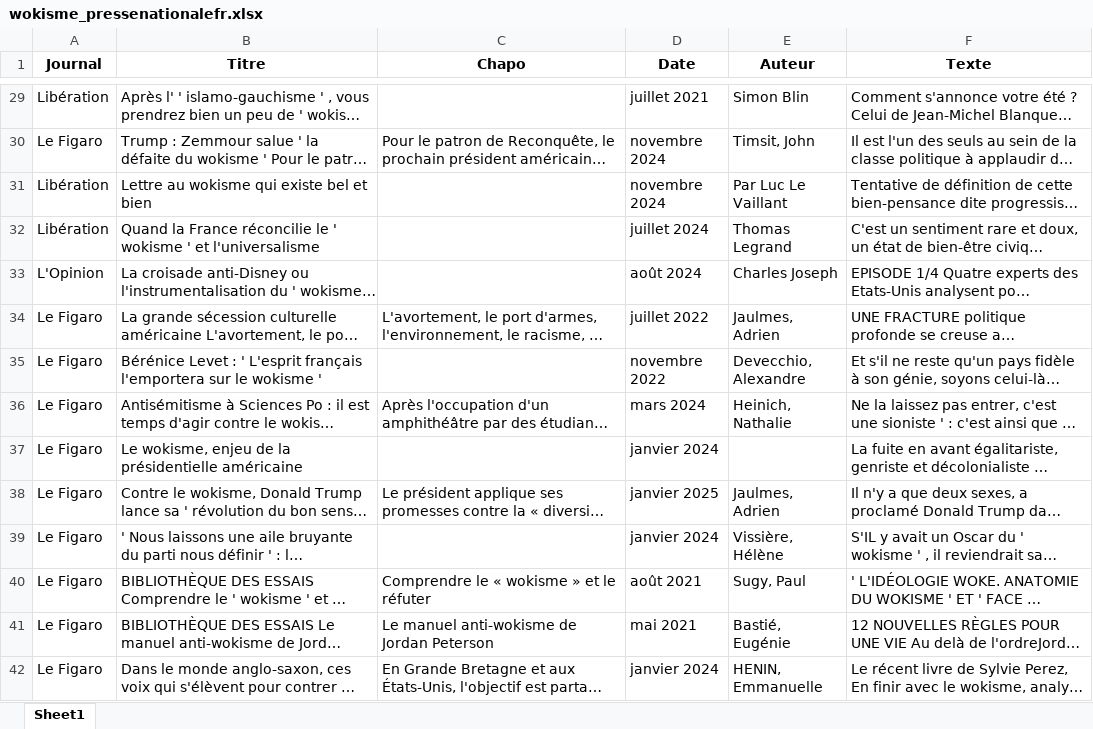
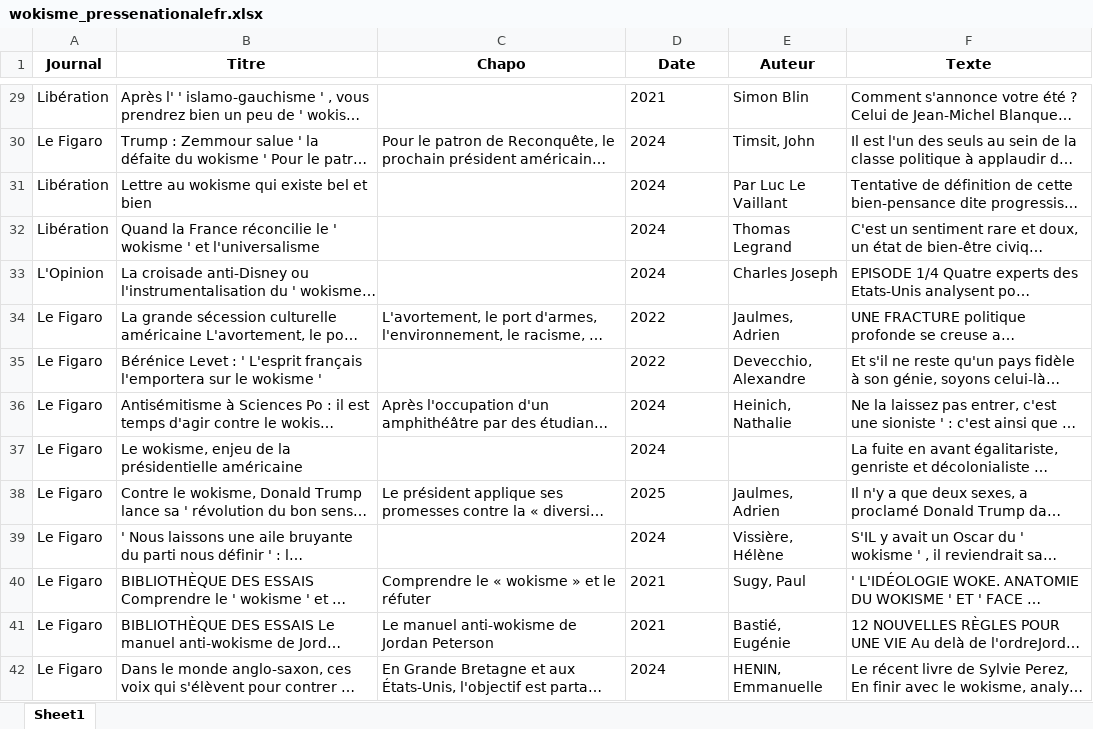
Before and after one commit to MathieuFerry/datasets, an Excel workbook: wokisme_pressenationalefr.xlsx, sheet Sheet1, drawn as a sheet; only a part is shown, gaps mark what is left out; long unchanged cells end in …; values as stored, in another font and other column widths than the file's, no borders; the diff covers the shown part only; the diff names each change by its address in the sheet, - before the commit and + after, or states it on an @@ line.

Commit message:
Correcting date for wokisme dataset

```diff
--- a/wokisme_pressenationalefr.xlsx (sheet Sheet1)
+++ b/wokisme_pressenationalefr.xlsx (sheet Sheet1)
-D29 (Date): juillet 2021
+D29 (Date): 2021
-D30:D31 (Date): novembre 2024
+D30:D31 (Date): 2024
-D32 (Date): juillet 2024
+D32 (Date): 2024
-D33 (Date): août 2024
+D33 (Date): 2024
-D34 (Date): juillet 2022
+D34 (Date): 2022
-D35 (Date): novembre 2022
+D35 (Date): 2022
-D36 (Date): mars 2024
+D36 (Date): 2024
-D37 (Date): janvier 2024
+D37 (Date): 2024
-D38 (Date): janvier 2025
+D38 (Date): 2025
-D39 (Date): janvier 2024
+D39 (Date): 2024
-D40 (Date): août 2021
+D40 (Date): 2021
-D41 (Date): mai 2021
+D41 (Date): 2021
-D42 (Date): janvier 2024
+D42 (Date): 2024
```
Also changed, not shown: 103 edited cells elsewhere in this sheet.
